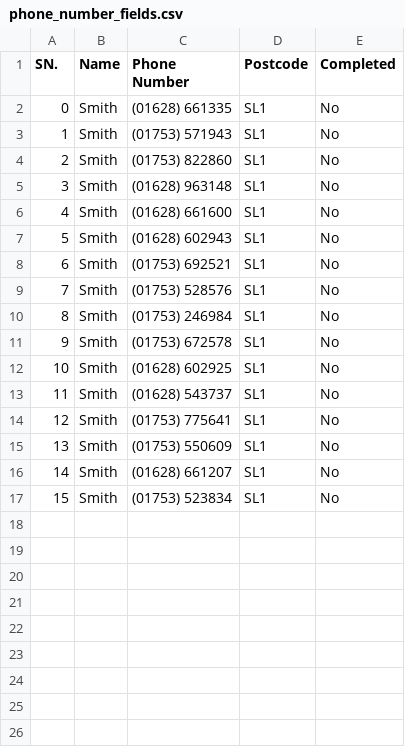
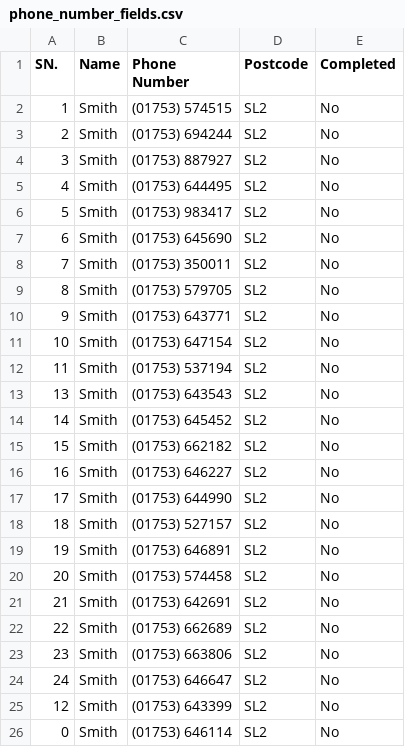
Before and after one commit to JudeDavis1/PDS, a CSV file: phone_number_fields.csv, drawn as a sheet.

```diff
--- a/phone_number_fields.csv
+++ b/phone_number_fields.csv
@@ -1,17 +1,26 @@
 SN.,Name,Phone Number,Postcode,Completed
-0,Smith,(01628) 661335,SL1,No
-1,Smith,(01753) 571943,SL1,No
-2,Smith,(01753) 822860,SL1,No
-3,Smith,(01628) 963148,SL1,No
-4,Smith,(01628) 661600,SL1,No
-5,Smith,(01628) 602943,SL1,No
-6,Smith,(01753) 692521,SL1,No
-7,Smith,(01753) 528576,SL1,No
-8,Smith,(01753) 246984,SL1,No
-9,Smith,(01753) 672578,SL1,No
-10,Smith,(01628) 602925,SL1,No
-11,Smith,(01628) 543737,SL1,No
-12,Smith,(01753) 775641,SL1,No
-13,Smith,(01753) 550609,SL1,No
-14,Smith,(01628) 661207,SL1,No
-15,Smith,(01753) 523834,SL1,No
+1,Smith,(01753) 574515,SL2,No
+2,Smith,(01753) 694244,SL2,No
+3,Smith,(01753) 887927,SL2,No
+4,Smith,(01753) 644495,SL2,No
+5,Smith,(01753) 983417,SL2,No
+6,Smith,(01753) 645690,SL2,No
+7,Smith,(01753) 350011,SL2,No
+8,Smith,(01753) 579705,SL2,No
+9,Smith,(01753) 643771,SL2,No
+10,Smith,(01753) 647154,SL2,No
+11,Smith,(01753) 537194,SL2,No
+13,Smith,(01753) 643543,SL2,No
+14,Smith,(01753) 645452,SL2,No
+15,Smith,(01753) 662182,SL2,No
+16,Smith,(01753) 646227,SL2,No
+17,Smith,(01753) 644990,SL2,No
+18,Smith,(01753) 527157,SL2,No
+19,Smith,(01753) 646891,SL2,No
+20,Smith,(01753) 574458,SL2,No
+21,Smith,(01753) 642691,SL2,No
+22,Smith,(01753) 662689,SL2,No
+23,Smith,(01753) 663806,SL2,No
+24,Smith,(01753) 646647,SL2,No
+12,Smith,(01753) 643399,SL2,No
+0,Smith,(01753) 646114,SL2,No
```
Also changed, not shown: 2 other files.
